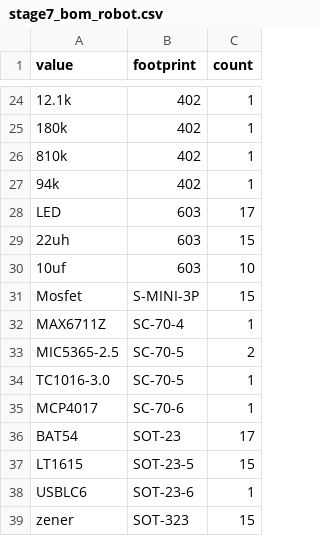
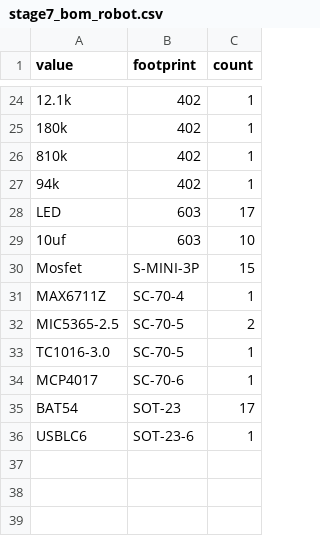
Before and after one commit to tlh24/myopen, a CSV file: trunk/emg_dsp/stage7/stage7_bom_robot.csv, drawn as a sheet; only a part is shown, gaps mark what is left out.

Commit message:
note!! removed wireless stimulator parts from the build. update part locations for another stage7 build.

```diff
--- a/trunk/emg_dsp/stage7/stage7_bom_robot.csv
+++ b/trunk/emg_dsp/stage7/stage7_bom_robot.csv
@@ -28,3 +28,2 @@
 "LED"	603	17
-"22uh"	603	15
 "10uf"	603	10
@@ -36,4 +35,2 @@
 "BAT54"	"SOT-23"	17
-"LT1615"	"SOT-23-5"	15
 "USBLC6"	"SOT-23-6"	1
-"zener"	"SOT-323"	15
```
Also changed, not shown: 1 other file.
